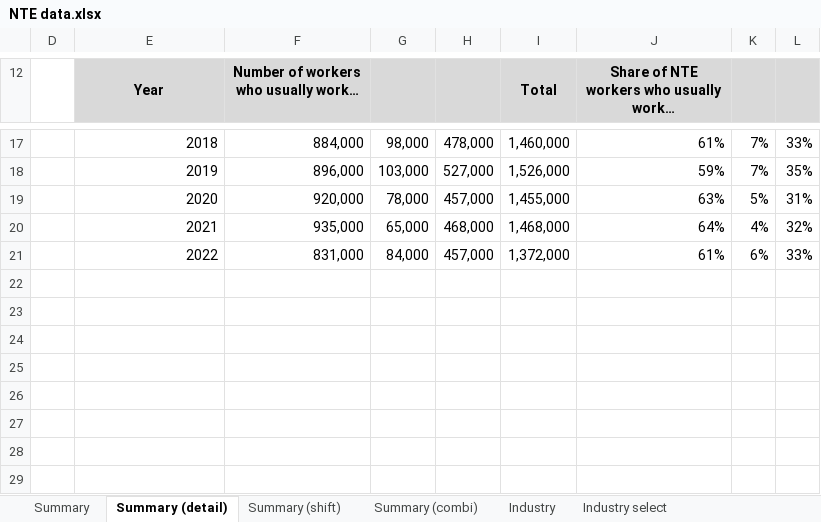
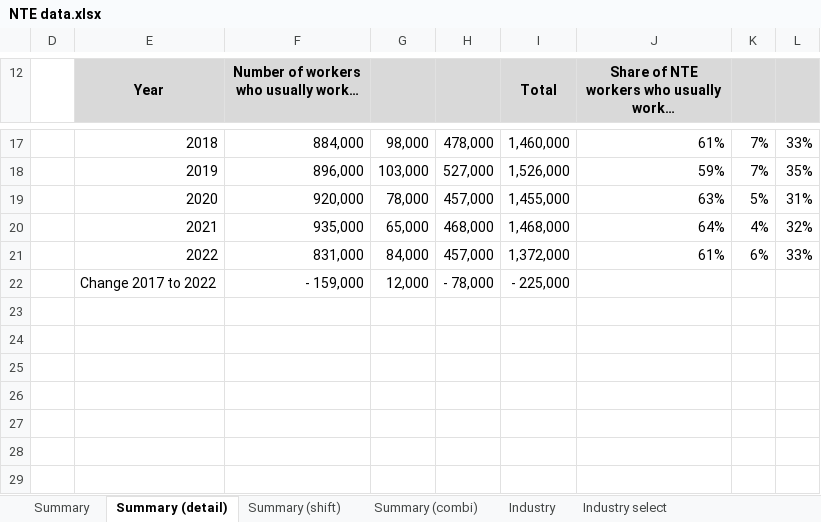
Before and after one commit to ammar-gla/NTE, an Excel workbook: OUTPUT/DATA/NTE data.xlsx, sheet Summary (detail), drawn as a sheet; only a part is shown, gaps mark what is left out; the shorter side is filled out with more unchanged rows; values as stored, in another font and other column widths than the file's, no borders; charts and pictures not drawn; the diff names each change by its address in the sheet, - before the commit and + after, or states it on an @@ line.

```diff
--- a/OUTPUT/DATA/NTE data.xlsx (sheet Summary (detail))
+++ b/OUTPUT/DATA/NTE data.xlsx (sheet Summary (detail))
+row 22:  | Change 2017 to 2022 | - 159,000 | 12,000 | - 78,000 | - 225,000
```
Also changed, not shown: sheet Summary, sheet Industry select, sheet Summary (combi), charts or pictures, 4 other files.
